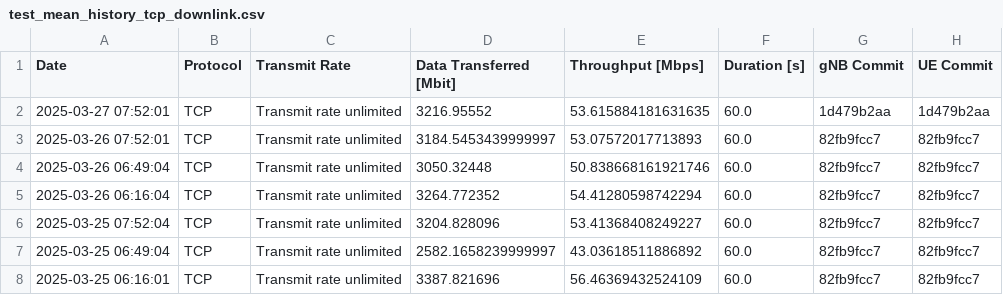
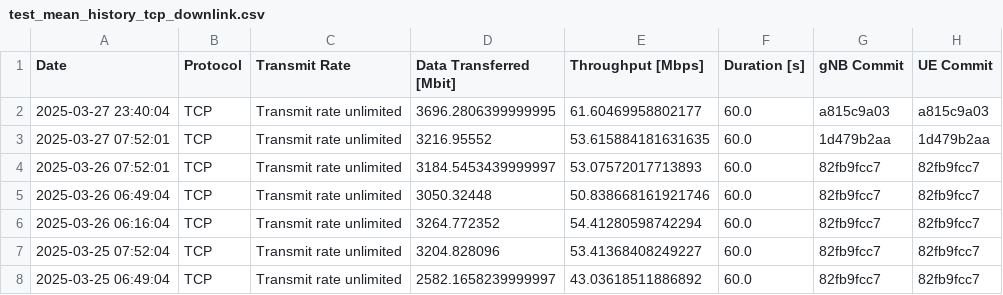
Before and after one commit to open-5g/openrangym, a CSV file: assets/test-history/test_mean_history_tcp_downlink.csv, drawn as a sheet; only a part is shown; the shorter side is filled out with more unchanged rows.

```diff
--- a/assets/test-history/test_mean_history_tcp_downlink.csv
+++ b/assets/test-history/test_mean_history_tcp_downlink.csv
@@ -1,2 +1,3 @@
 Date,Protocol,Transmit Rate,Data Transferred [Mbit],Throughput [Mbps],Duration [s],gNB Commit,UE Commit
+2025-03-27 23:40:04,TCP,Transmit rate unlimited,3696.2806399999995,61.60469958802177,60.0,a815c9a03,a815c9a03
 2025-03-27 07:52:01,TCP,Transmit rate unlimited,3216.95552,53.615884181631635,60.0,1d479b2aa,1d479b2aa
```
Also changed, not shown: assets/test-history/test_mean_history_tcp_uplink.csv, 1 other file.
